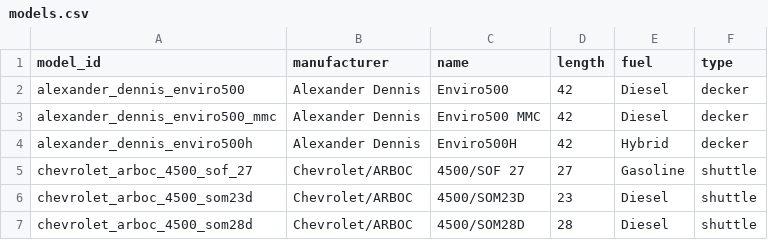
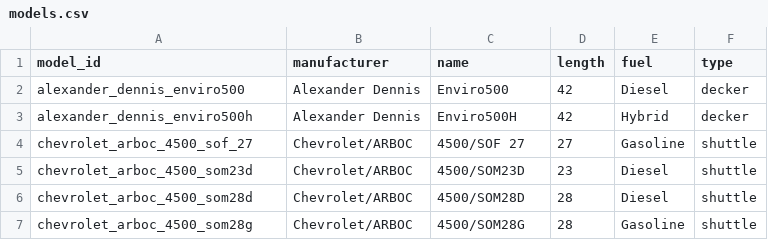
Before and after one commit to bumblesquashs/bctracker, a CSV file: static_data/models.csv, drawn as a sheet; only a part is shown; the shorter side is filled out with more unchanged rows.

Commit message:
Minor static data updates

```diff
--- a/static_data/models.csv
+++ b/static_data/models.csv
@@ -2,3 +2,2 @@ model_id,manufacturer,name,length,fuel,type
 alexander_dennis_enviro500,Alexander Dennis,Enviro500,42,Diesel,decker
-alexander_dennis_enviro500_mmc,Alexander Dennis,Enviro500 MMC,42,Diesel,decker
 alexander_dennis_enviro500h,Alexander Dennis,Enviro500H,42,Hybrid,decker
```
Also changed, not shown: static_data/orders.csv.
